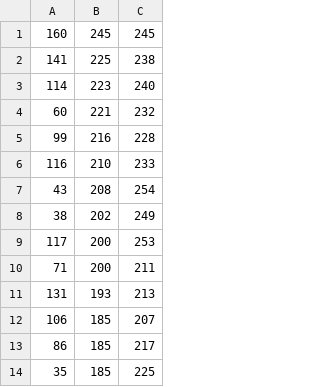
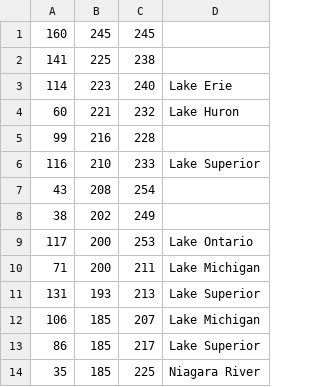
Before and after one commit to mistakingover/ate-ck3, a CSV file: map input files/other province names/oceans_greatlakes_mississippi.csv, drawn as a sheet; only a part is shown; the diff names each change by its address in the sheet, - before the commit and + after, or states it on an @@ line.

```diff
--- a/map input files/other province names/oceans_greatlakes_mississippi.csv
+++ b/map input files/other province names/oceans_greatlakes_mississippi.csv
+column D, rows 3-14: Lake Erie | Lake Huron |  | Lake Superior |  |  | Lake Ontario | Lake Michigan | Lake Superior | Lake Michigan | Lake Superior | Niagara River
```
Also changed, not shown: actual game files/ate-ck3/map_data/adjacencies.csv, actual game files/ate-ck3/map_data/definition.csv, 14 other files.
